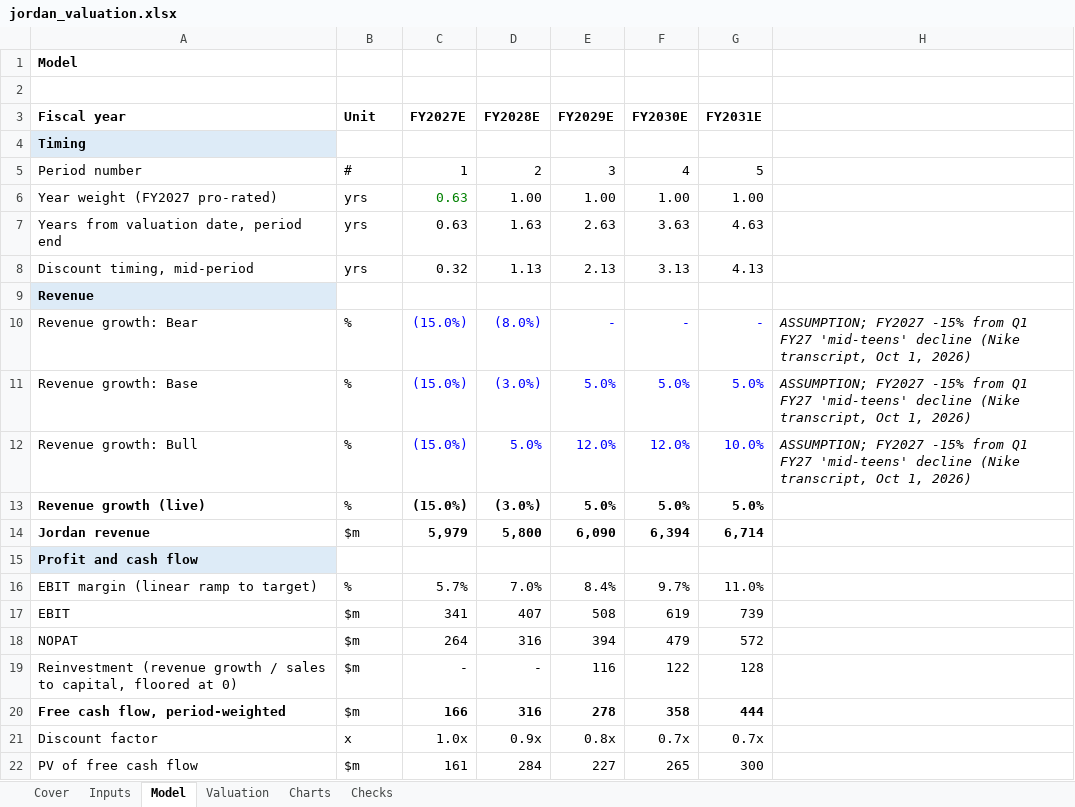
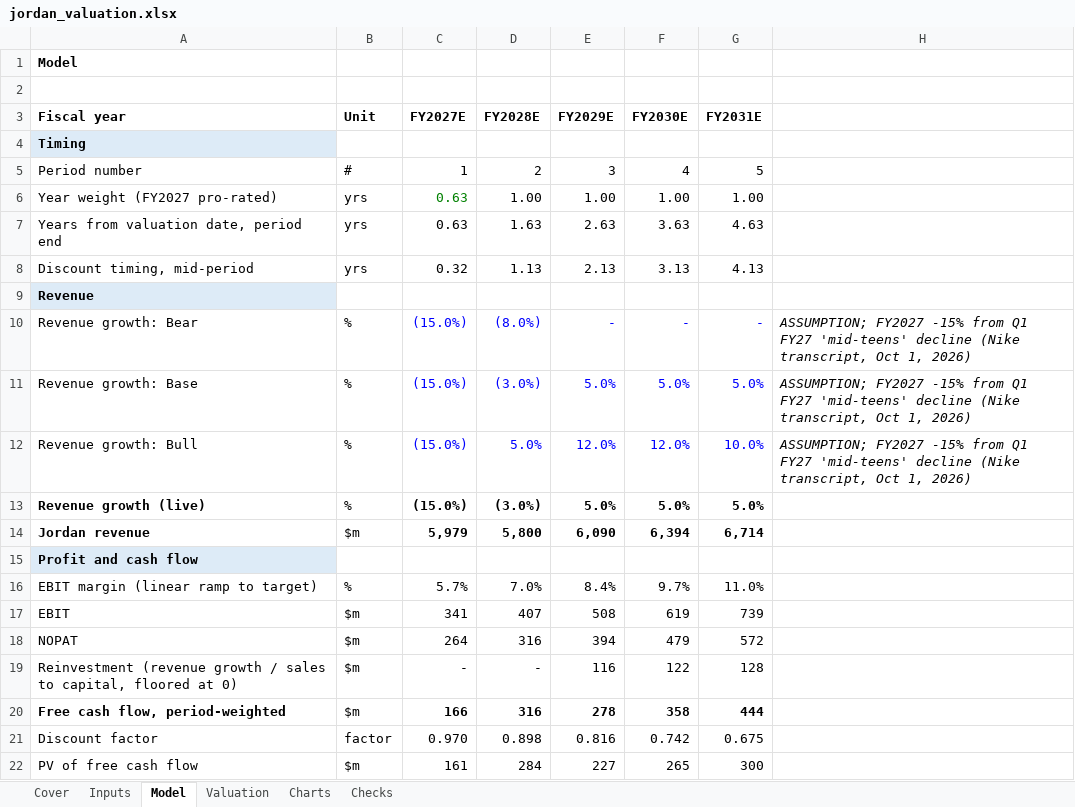
Before and after one commit to Varkot-dev/nike-research-case-comp, an Excel workbook: data/valuation/jordan_valuation.xlsx, sheet Model, drawn as a sheet; values as stored, in another font and other column widths than the file's, no borders; the diff names each change by its address in the sheet, - before the commit and + after, or states it on an @@ line.

```diff
--- a/data/valuation/jordan_valuation.xlsx (sheet Model)
+++ b/data/valuation/jordan_valuation.xlsx (sheet Model)
-B21 (Unit): x
+B21 (Unit): factor
-C21 (FY2027E): 1.0x
+C21 (FY2027E): 0.970
-D21 (FY2028E): 0.9x
+D21 (FY2028E): 0.898
-E21 (FY2029E): 0.8x
+E21 (FY2029E): 0.816
-F21 (FY2030E): 0.7x
+F21 (FY2030E): 0.742
-G21 (FY2031E): 0.7x
+G21 (FY2031E): 0.675
```
Also changed, not shown: 5 other files.
